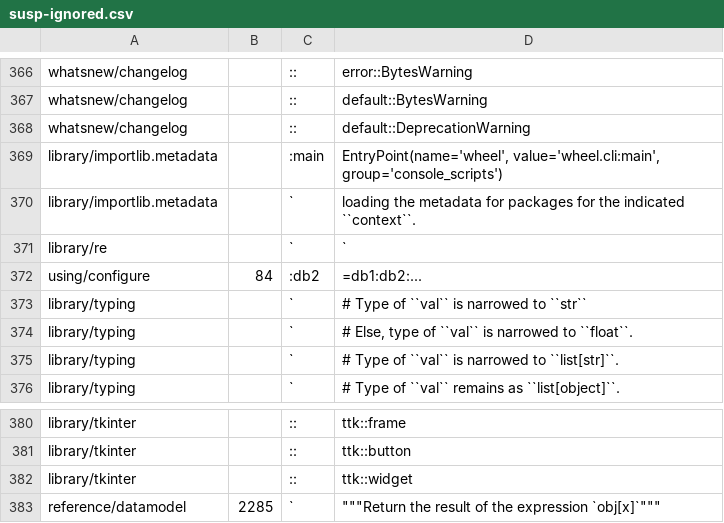
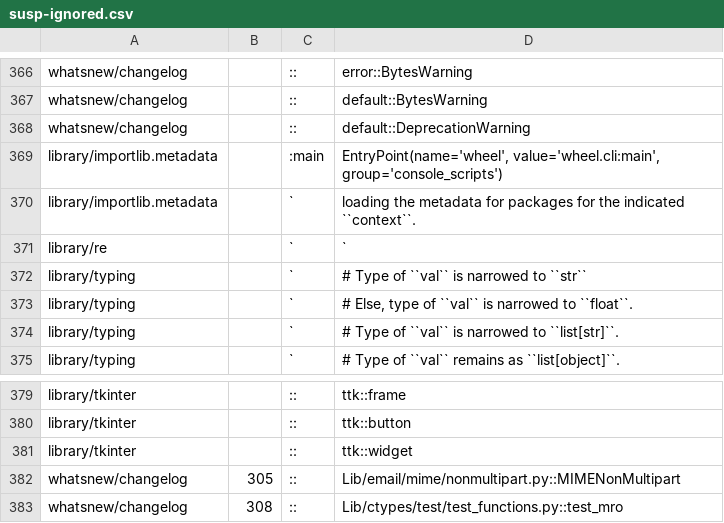
Before and after one commit to kitarefake/cpython, a CSV file: Doc/tools/susp-ignored.csv, drawn as a sheet; only a part is shown, gaps mark what is left out; removed rows and columns are numbered as before the commit, all else as after; the diff names each change by its address in the sheet, - before the commit and + after, or states it on an @@ line.

```diff
--- a/Doc/tools/susp-ignored.csv
+++ b/Doc/tools/susp-ignored.csv
-row 372: using/configure | 84 | :db2 | =db1:db2:...
-row 383: reference/datamodel | 2285 | ` | """Return the result of the expression `obj[x]`"""
+row 382: whatsnew/changelog | 305 | :: | Lib/email/mime/nonmultipart.py::MIMENonMultipart
+row 383: whatsnew/changelog | 308 | :: | Lib/ctypes/test/test_functions.py::test_mro
```
Also changed, not shown: 2 other files.
